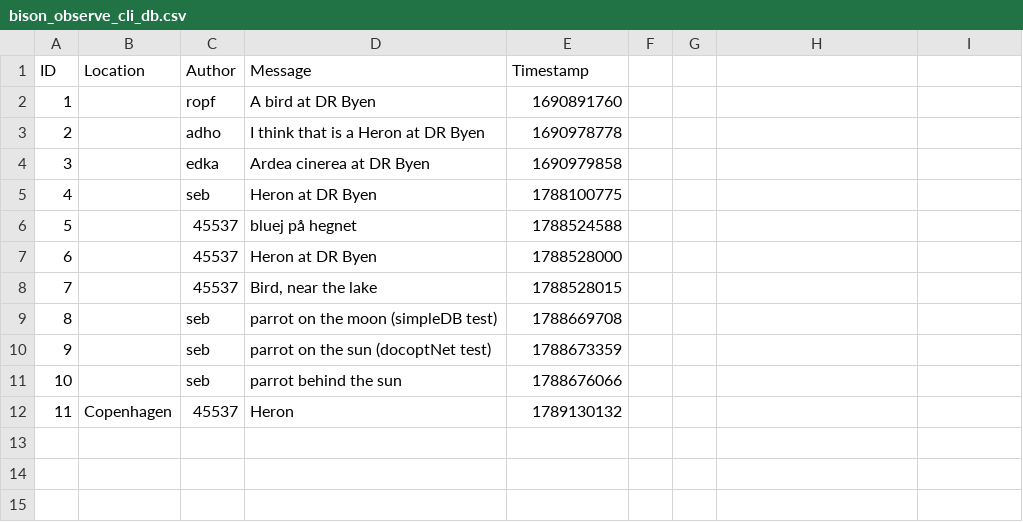
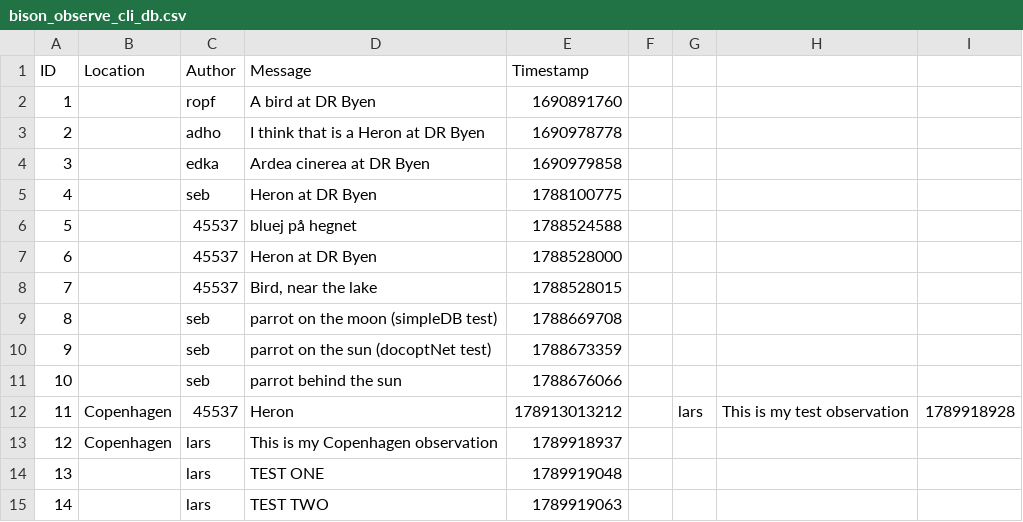
Before and after one commit to ITU-BDSA2026-GROUP22/Bison, a CSV file: bison_observe_cli_db.csv, drawn as a sheet.

```diff
--- a/bison_observe_cli_db.csv
+++ b/bison_observe_cli_db.csv
@@ -11,2 +11,5 @@ ID,Location,Author,Message,Timestamp
 10,,seb,parrot behind the sun,1788676066
-11,Copenhagen,45537,Heron,1789130132
+11,Copenhagen,45537,Heron,178913013212,,lars,This is my test observation,1789918928
+12,Copenhagen,lars,This is my Copenhagen observation,1789918937
+13,,lars,TEST ONE,1789919048
+14,,lars,TEST TWO,1789919063
```
Also changed, not shown: 6 other files.
